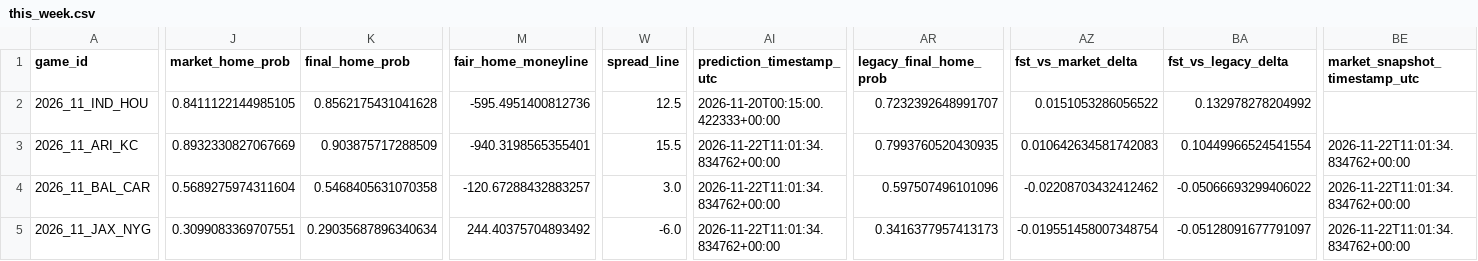
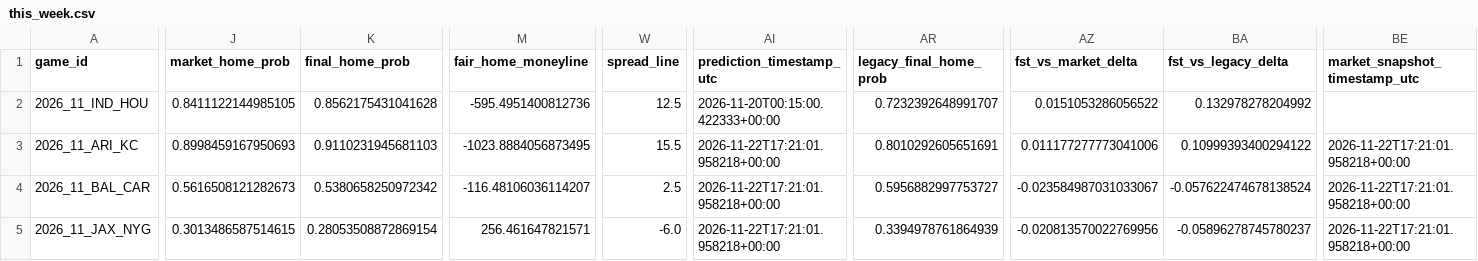
Before and after one commit to levine26/nfl-forecast-model, a CSV file: outputs/this_week.csv, drawn as a sheet; only a part is shown, gaps mark what is left out; the diff covers the shown part only; the diff names each change by its address in the sheet, - before the commit and + after, or states it on an @@ line.

```diff
--- a/outputs/this_week.csv
+++ b/outputs/this_week.csv
-J3 (market_home_prob): 0.8932330827067669
+J3 (market_home_prob): 0.8998459167950693
-K3 (final_home_prob): 0.903875717288509
+K3 (final_home_prob): 0.9110231945681103
-M3 (fair_home_moneyline): -940.3198565355401
+M3 (fair_home_moneyline): -1023.8884056873495
-AI3:AI5 (prediction_timestamp_utc): 2026-11-22T11:01:34.834762+00:00
+AI3:AI5 (prediction_timestamp_utc): 2026-11-22T17:21:01.958218+00:00
-AR3 (legacy_final_home_prob): 0.7993760520430935
+AR3 (legacy_final_home_prob): 0.8010292605651691
-AZ3 (fst_vs_market_delta): 0.010642634581742083
+AZ3 (fst_vs_market_delta): 0.011177277773041006
-BA3 (fst_vs_legacy_delta): 0.10449966524541554
+BA3 (fst_vs_legacy_delta): 0.10999393400294122
-BE3:BE5 (market_snapshot_timestamp_utc): 2026-11-22T11:01:34.834762+00:00
+BE3:BE5 (market_snapshot_timestamp_utc): 2026-11-22T17:21:01.958218+00:00
-J4 (market_home_prob): 0.5689275974311604
+J4 (market_home_prob): 0.5616508121282673
-K4 (final_home_prob): 0.5468405631070358
+K4 (final_home_prob): 0.5380658250972342
-M4 (fair_home_moneyline): -120.67288432883257
+M4 (fair_home_moneyline): -116.48106036114207
-W4 (spread_line): 3.0
+W4 (spread_line): 2.5
-AR4 (legacy_final_home_prob): 0.597507496101096
+AR4 (legacy_final_home_prob): 0.5956882997753727
-AZ4 (fst_vs_market_delta): -0.02208703432412462
+AZ4 (fst_vs_market_delta): -0.023584987031033067
-BA4 (fst_vs_legacy_delta): -0.05066693299406022
+BA4 (fst_vs_legacy_delta): -0.057622474678138524
-J5 (market_home_prob): 0.3099083369707551
+J5 (market_home_prob): 0.3013486587514615
-K5 (final_home_prob): 0.29035687896340634
+K5 (final_home_prob): 0.28053508872869154
-M5 (fair_home_moneyline): 244.40375704893492
+M5 (fair_home_moneyline): 256.461647821571
-AR5 (legacy_final_home_prob): 0.3416377957413173
+AR5 (legacy_final_home_prob): 0.3394978761864939
-AZ5 (fst_vs_market_delta): -0.019551458007348754
+AZ5 (fst_vs_market_delta): -0.020813570022769956
-BA5 (fst_vs_legacy_delta): -0.05128091677791097
+BA5 (fst_vs_legacy_delta): -0.05896278745780237
```
Also changed, not shown: 86 edited cells elsewhere in this file, outputs/market_t120_research.csv, 3 other files.
